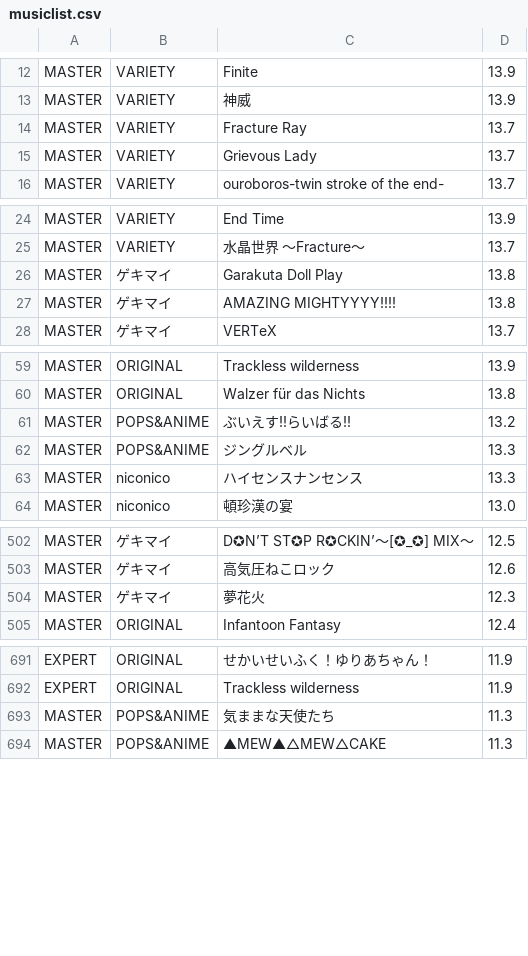
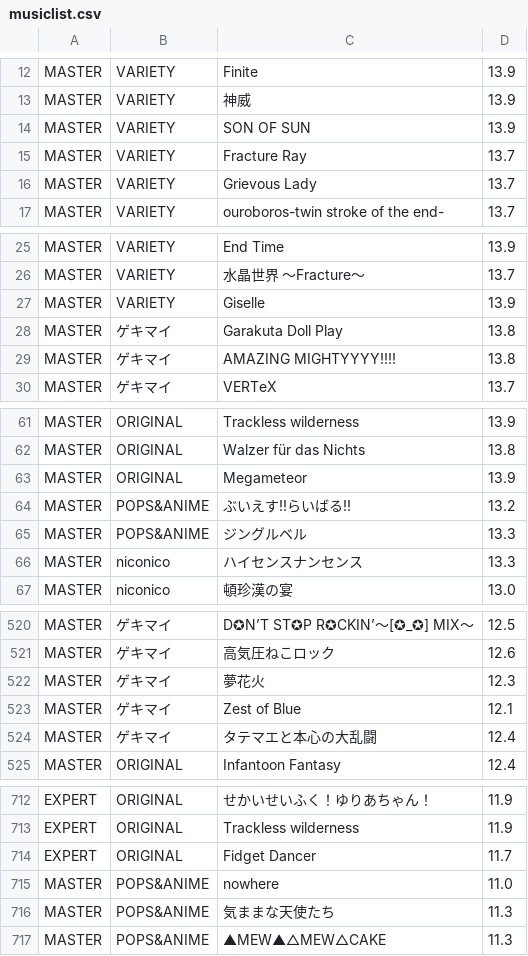
Before and after one commit to kirisakku/chuniRandomChoose, a CSV file: app/src/main/res/raw/musiclist.csv, drawn as a sheet; only a part is shown, gaps mark what is left out; the diff covers the shown part only; the diff names each change by its address in the sheet, - before the commit and + after, or states it on an @@ line.

```diff
--- a/app/src/main/res/raw/musiclist.csv
+++ b/app/src/main/res/raw/musiclist.csv
+row 14: MASTER | VARIETY | SON OF SUN | 13.9
+row 27: MASTER | VARIETY | Giselle | 13.9
+row 63: MASTER | ORIGINAL | Megameteor | 13.9
+row 523: MASTER | ゲキマイ | Zest of Blue | 12.1
+row 524: MASTER | ゲキマイ | タテマエと本心の大乱闘 | 12.4
+row 714: EXPERT | ORIGINAL | Fidget Dancer | 11.7
+row 715: MASTER | POPS&ANIME | nowhere | 11.0
```
Also changed, not shown: 18 added rows and 2 removed rows elsewhere in this file, 1 other file.
